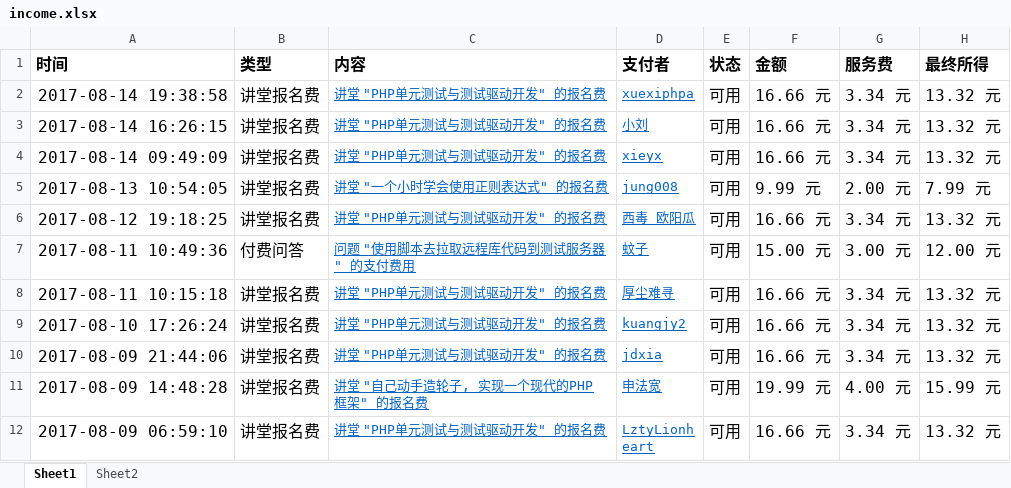
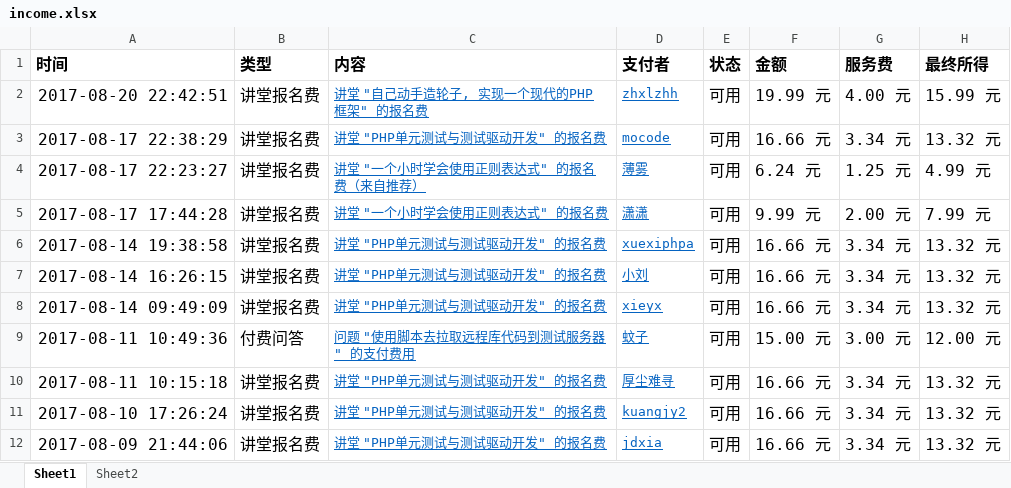
Before and after one commit to vimac/incomeCalc, an Excel workbook: input/income.xlsx, sheet Sheet1, drawn as a sheet; only a part is shown; the shorter side is filled out with more unchanged rows; values as stored, in another font and other column widths than the file's, no borders; removed rows and columns are numbered as before the commit, all else as after; the diff names each change by its address in the sheet, - before the commit and + after, or states it on an @@ line.

Commit message:
data updated

```diff
--- a/input/income.xlsx (sheet Sheet1)
+++ b/input/income.xlsx (sheet Sheet1)
+row 2: 2017-08-20 22:42:51 | 讲堂报名费 | 讲堂 "自己动手造轮子, 实现一个现代的PHP框架" 的报名费 | zhxlzhh | 可用 | 19.99 元 | 4.00 元 | 15.99 元
+row 3: 2017-08-17 22:38:29 | 讲堂报名费 | 讲堂 "PHP单元测试与测试驱动开发" 的报名费 | mocode | 可用 | 16.66 元 | 3.34 元 | 13.32 元
+row 4: 2017-08-17 22:23:27 | 讲堂报名费 | 讲堂 "一个小时学会使用正则表达式" 的报名费（来自推荐） | 薄雾 | 可用 | 6.24 元 | 1.25 元 | 4.99 元
+row 5: 2017-08-17 17:44:28 | 讲堂报名费 | 讲堂 "一个小时学会使用正则表达式" 的报名费 | 潇潇 | 可用 | 9.99 元 | 2.00 元 | 7.99 元
-row 5: 2017-08-13 10:54:05 | 讲堂报名费 | 讲堂 "一个小时学会使用正则表达式" 的报名费 | jung008 | 可用 | 9.99 元 | 2.00 元 | 7.99 元
-row 6: 2017-08-12 19:18:25 | 讲堂报名费 | 讲堂 "PHP单元测试与测试驱动开发" 的报名费 | 西毒_欧阳瓜 | 可用 | 16.66 元 | 3.34 元 | 13.32 元
```
Also changed, not shown: 1 other file.
